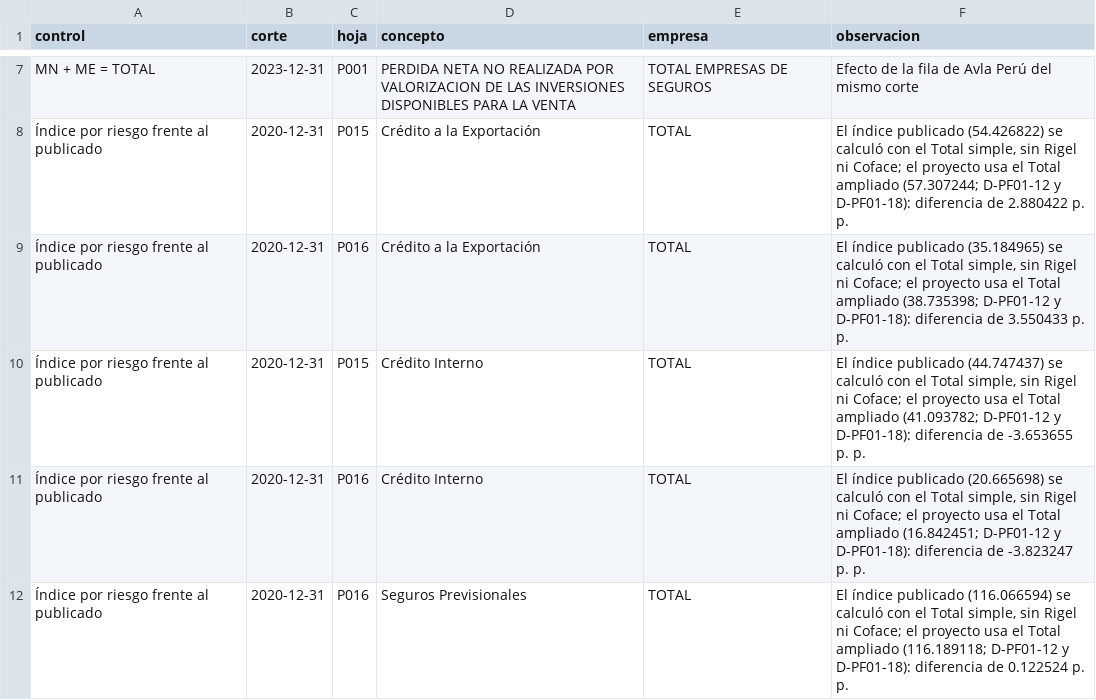
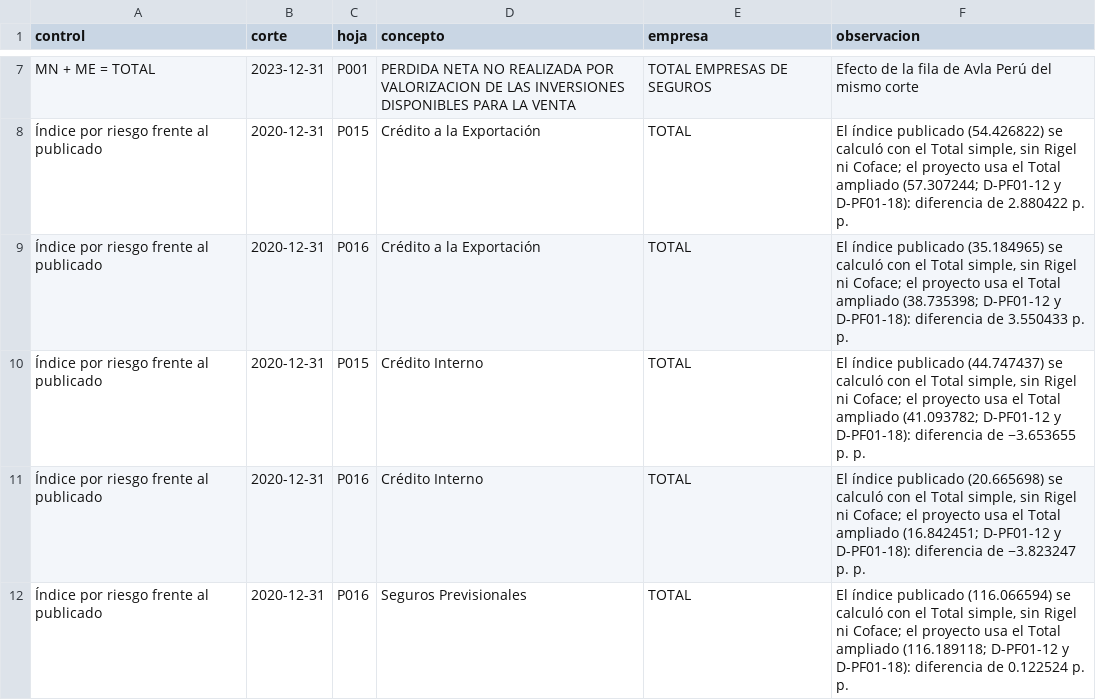
Before and after one commit to josecaychoa/pf-01-siniestralidad-sbs, a CSV file: src/pf_01_siniestralidad_sbs/catalogos/excepciones.csv, drawn as a sheet; only a part is shown, gaps mark what is left out.

```diff
--- a/src/pf_01_siniestralidad_sbs/catalogos/excepciones.csv
+++ b/src/pf_01_siniestralidad_sbs/catalogos/excepciones.csv
@@ -9,4 +9,4 @@ MN + ME = TOTAL,2023-12-31,P001,PERDIDA NETA NO REALIZADA POR VALORIZACION DE LA
 Índice por riesgo frente al publicado,2020-12-31,P016,Crédito a la Exportación,TOTAL,"El índice publicado (35.184965) se calculó con el Total simple, sin Rigel ni Coface; el proyecto usa el Total ampliado (38.735398; D-PF01-12 y D-PF01-18): diferencia de 3.550433 p. p."
-Índice por riesgo frente al publicado,2020-12-31,P015,Crédito Interno,TOTAL,"El índice publicado (44.747437) se calculó con el Total simple, sin Rigel ni Coface; el proyecto usa el Total ampliado (41.093782; D-PF01-12 y D-PF01-18): diferencia de -3.653655 p. p."
-Índice por riesgo frente al publicado,2020-12-31,P016,Crédito Interno,TOTAL,"El índice publicado (20.665698) se calculó con el Total simple, sin Rigel ni Coface; el proyecto usa el Total ampliado (16.842451; D-PF01-12 y D-PF01-18): diferencia de -3.823247 p. p."
+Índice por riesgo frente al publicado,2020-12-31,P015,Crédito Interno,TOTAL,"El índice publicado (44.747437) se calculó con el Total simple, sin Rigel ni Coface; el proyecto usa el Total ampliado (41.093782; D-PF01-12 y D-PF01-18): diferencia de −3.653655 p. p."
+Índice por riesgo frente al publicado,2020-12-31,P016,Crédito Interno,TOTAL,"El índice publicado (20.665698) se calculó con el Total simple, sin Rigel ni Coface; el proyecto usa el Total ampliado (16.842451; D-PF01-12 y D-PF01-18): diferencia de −3.823247 p. p."
 Índice por riesgo frente al publicado,2020-12-31,P016,Seguros Previsionales,TOTAL,"El índice publicado (116.066594) se calculó con el Total simple, sin Rigel ni Coface; el proyecto usa el Total ampliado (116.189118; D-PF01-12 y D-PF01-18): diferencia de 0.122524 p. p."
```
Also changed, not shown: 4 other files.
